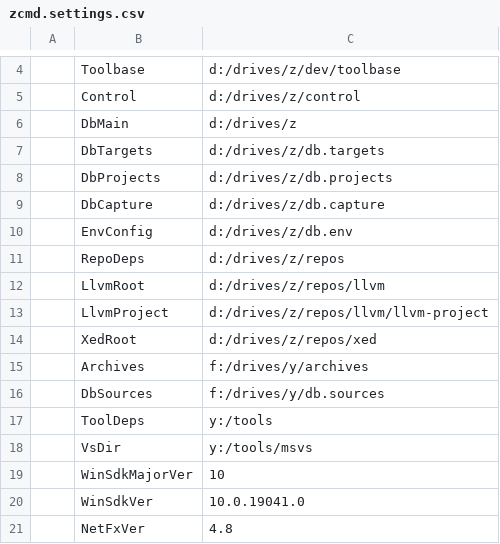
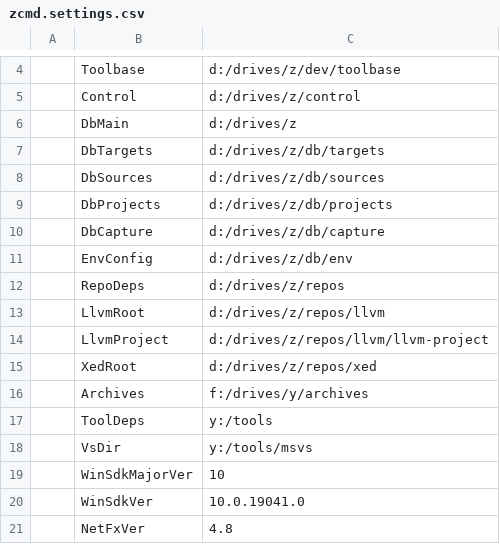
Before and after one commit to 0xCM/apps, a CSV file: cmd/zcmd.settings.csv, drawn as a sheet; only a part is shown, gaps mark what is left out.

```diff
--- a/cmd/zcmd.settings.csv
+++ b/cmd/zcmd.settings.csv
@@ -6,6 +6,7 @@
 | DbMain         | d:/drives/z                         |
-| DbTargets      | d:/drives/z/db.targets              |
-| DbProjects     | d:/drives/z/db.projects             |
-| DbCapture      | d:/drives/z/db.capture              |
-| EnvConfig      | d:/drives/z/db.env                  |
+| DbTargets      | d:/drives/z/db/targets              |
+| DbSources      | d:/drives/z/db/sources              |
+| DbProjects     | d:/drives/z/db/projects             |
+| DbCapture      | d:/drives/z/db/capture              |
+| EnvConfig      | d:/drives/z/db/env                  |
 | RepoDeps       | d:/drives/z/repos                   |
@@ -15,3 +16,2 @@
 | Archives       | f:/drives/y/archives                |
-| DbSources      | f:/drives/y/db.sources              |
 | ToolDeps       | y:/tools                            |
```
Also changed, not shown: 6 other files.
